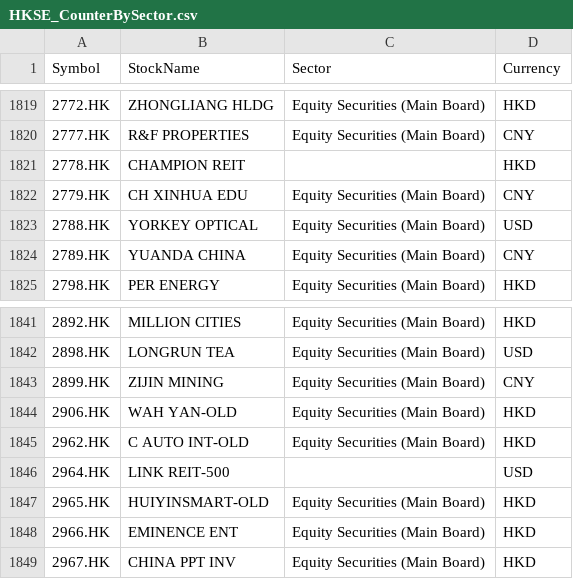
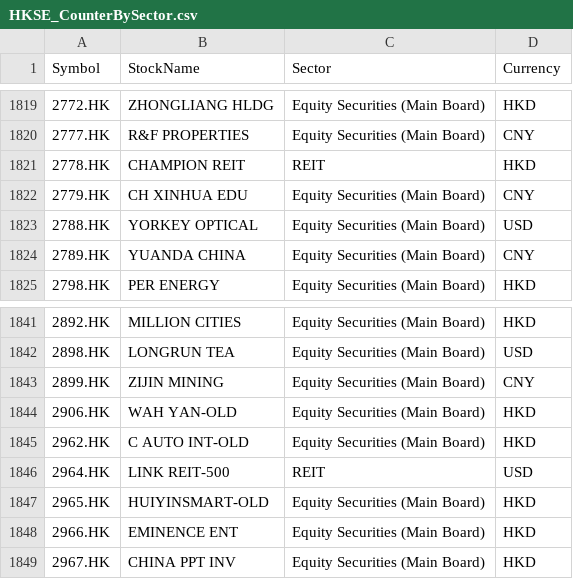
Before and after one commit to ZhijingEu/HKSESectors, a CSV file: HKSE_CounterBySector.csv, drawn as a sheet; only a part is shown, gaps mark what is left out; the diff covers the shown part only.

Commit message:
Update HKSE_CounterBySector.csv

```diff
--- a/HKSE_CounterBySector.csv
+++ b/HKSE_CounterBySector.csv
@@ -1820,3 +1820,3 @@
 2777.HK,R&F PROPERTIES,Equity Securities (Main Board),CNY
-2778.HK,CHAMPION REIT,,HKD
+2778.HK,CHAMPION REIT,REIT,HKD
 2779.HK,CH XINHUA EDU,Equity Securities (Main Board),CNY
@@ -1845,3 +1845,3 @@
 2962.HK,C AUTO INT-OLD,Equity Securities (Main Board),HKD
-2964.HK,LINK REIT-500,,USD
+2964.HK,LINK REIT-500,REIT,USD
 2965.HK,HUIYINSMART-OLD,Equity Securities (Main Board),HKD
```
Also changed, not shown: 10 edited cells elsewhere in this file.
